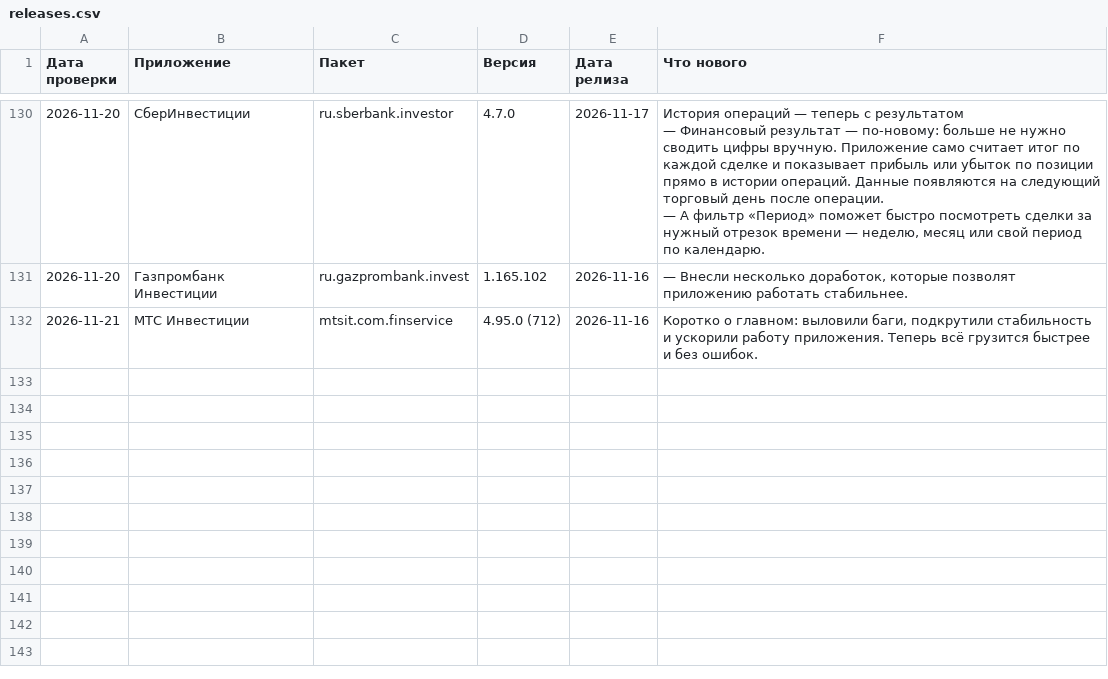
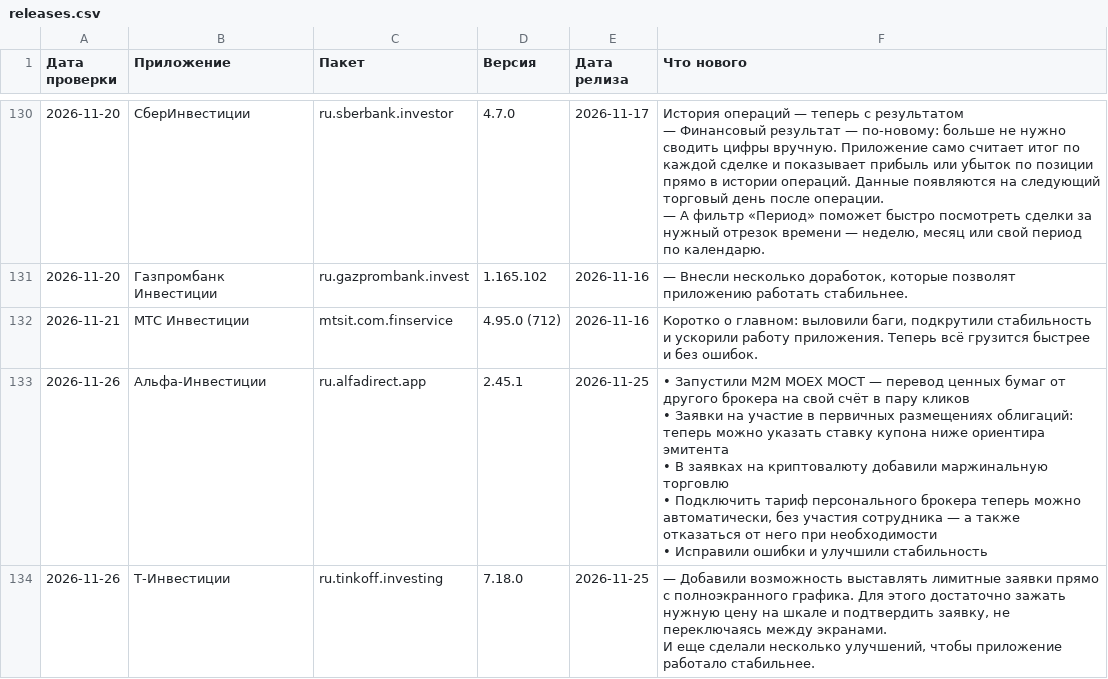
Before and after one commit to IgorCh2004/Updates_versions, a CSV file: releases.csv, drawn as a sheet; only a part is shown, gaps mark what is left out.

```diff
--- a/releases.csv
+++ b/releases.csv
@@ -255 +255,8 @@
 2026-11-21;МТС Инвестиции;mtsit.com.finservice;4.95.0 (712);2026-11-16;Коротко о главном: выловили баги, подкрутили стабильность и ускорили работу приложения. Теперь всё грузится быстрее и без ошибок.
+2026-11-26;Альфа-Инвестиции;ru.alfadirect.app;2.45.1;2026-11-25;"• Запустили М2М МОЕХ МОСТ — перевод ценных бумаг от другого брокера на свой счёт в пару кликов
+• Заявки на участие в первичных размещениях облигаций: теперь можно указать ставку купона ниже ориентира эмитента 
+• В заявках на криптовалюту добавили маржинальную торговлю 
+• Подключить тариф персонального брокера теперь можно автоматически, без участия сотрудника — а также отказаться от него при необходимости 
+• Исправили ошибки и улучшили стабильность"
+2026-11-26;Т-Инвестиции;ru.tinkoff.investing;7.18.0;2026-11-25;"— Добавили возможность выставлять лимитные заявки прямо с полноэкранного графика. Для этого достаточно зажать нужную цену на шкале и подтвердить заявку, не переключаясь между экранами.
+И еще сделали несколько улучшений, чтобы приложение работало стабильнее."
```
Also changed, not shown: 5 other files.
